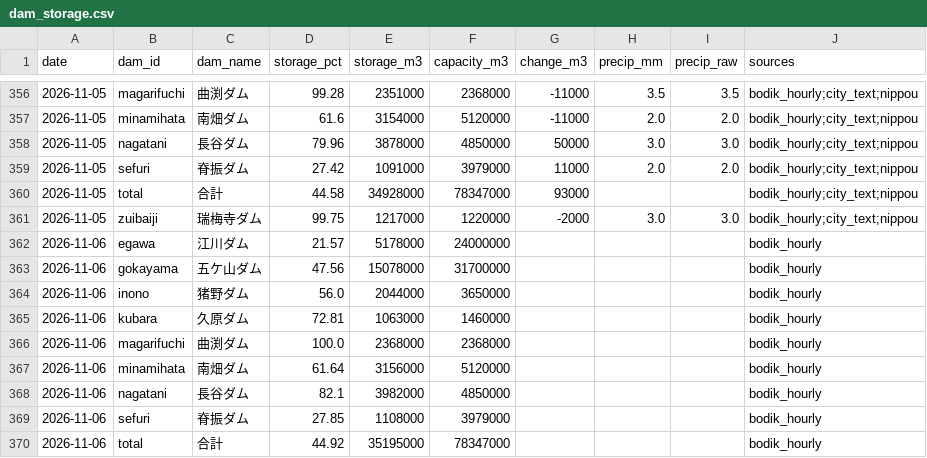
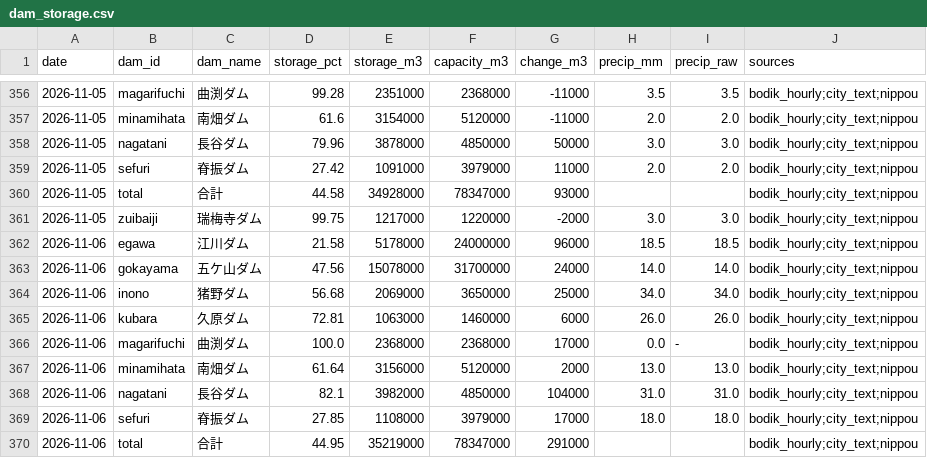
Before and after one commit to yohei-washizaki/fukuoka-dam-outlook, a CSV file: data/normalized/dam_storage.csv, drawn as a sheet; only a part is shown, gaps mark what is left out; the diff covers the shown part only.

```diff
--- a/data/normalized/dam_storage.csv
+++ b/data/normalized/dam_storage.csv
@@ -361,10 +361,10 @@ date,dam_id,dam_name,storage_pct,storage_m3,capacity_m3,change_m3,precip_mm,prec
 2026-11-05,zuibaiji,瑞梅寺ダム,99.75,1217000,1220000,-2000,3.0,3.0,bodik_hourly;city_text;nippou
-2026-11-06,egawa,江川ダム,21.57,5178000,24000000,,,,bodik_hourly
-2026-11-06,gokayama,五ケ山ダム,47.56,15078000,31700000,,,,bodik_hourly
-2026-11-06,inono,猪野ダム,56.0,2044000,3650000,,,,bodik_hourly
-2026-11-06,kubara,久原ダム,72.81,1063000,1460000,,,,bodik_hourly
-2026-11-06,magarifuchi,曲渕ダム,100.0,2368000,2368000,,,,bodik_hourly
-2026-11-06,minamihata,南畑ダム,61.64,3156000,5120000,,,,bodik_hourly
-2026-11-06,nagatani,長谷ダム,82.1,3982000,4850000,,,,bodik_hourly
-2026-11-06,sefuri,脊振ダム,27.85,1108000,3979000,,,,bodik_hourly
-2026-11-06,total,合計,44.92,35195000,78347000,,,,bodik_hourly
+2026-11-06,egawa,江川ダム,21.58,5178000,24000000,96000,18.5,18.5,bodik_hourly;city_text;nippou
+2026-11-06,gokayama,五ケ山ダム,47.56,15078000,31700000,24000,14.0,14.0,bodik_hourly;city_text;nippou
+2026-11-06,inono,猪野ダム,56.68,2069000,3650000,25000,34.0,34.0,bodik_hourly;city_text;nippou
+2026-11-06,kubara,久原ダム,72.81,1063000,1460000,6000,26.0,26.0,bodik_hourly;city_text;nippou
+2026-11-06,magarifuchi,曲渕ダム,100.0,2368000,2368000,17000,0.0,-,bodik_hourly;city_text;nippou
+2026-11-06,minamihata,南畑ダム,61.64,3156000,5120000,2000,13.0,13.0,bodik_hourly;city_text;nippou
+2026-11-06,nagatani,長谷ダム,82.1,3982000,4850000,104000,31.0,31.0,bodik_hourly;city_text;nippou
+2026-11-06,sefuri,脊振ダム,27.85,1108000,3979000,17000,18.0,18.0,bodik_hourly;city_text;nippou
+2026-11-06,total,合計,44.95,35219000,78347000,291000,,,bodik_hourly;city_text;nippou
```
Also changed, not shown: 6 edited cells elsewhere in this file, data/normalized/dam_storage_excl.csv, data/normalized/distribution.csv, 5 other files.
